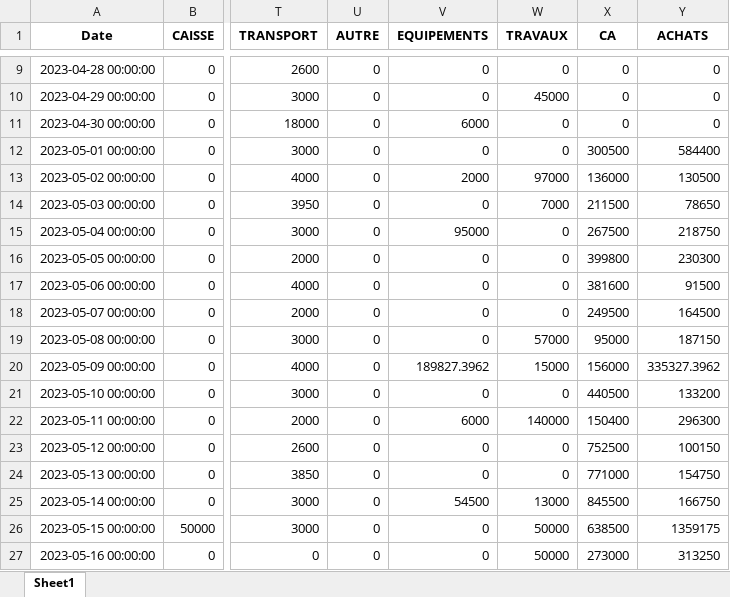
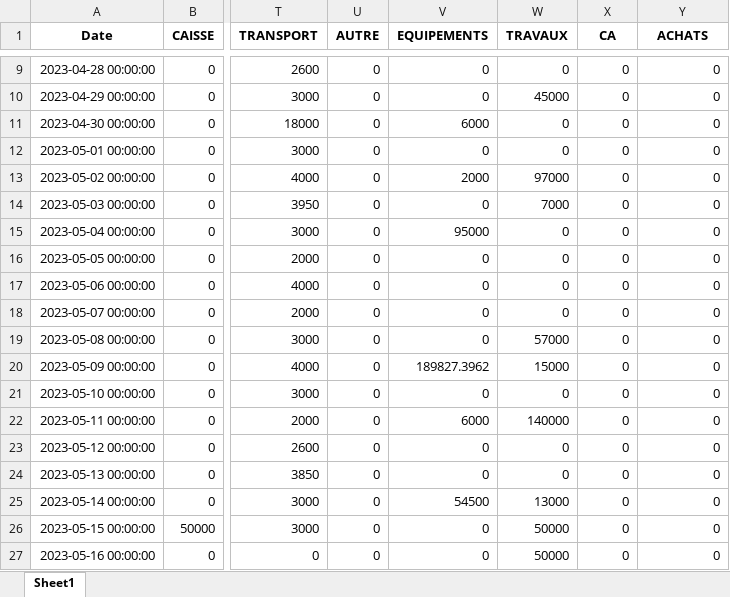
Before and after one commit to LabTech14/Dashboard-Taboo, an Excel workbook: Analyse_Globale.xlsx, sheet Sheet1, drawn as a sheet; only a part is shown, gaps mark what is left out; values as stored, in another font and other column widths than the file's, no borders; the diff covers the shown part only; the diff names each change by its address in the sheet, - before the commit and + after, or states it on an @@ line.

```diff
--- a/Analyse_Globale.xlsx (sheet Sheet1)
+++ b/Analyse_Globale.xlsx (sheet Sheet1)
-X12 (CA): 300500
+X12 (CA): 0
-Y12 (ACHATS): 584400
+Y12 (ACHATS): 0
-X13 (CA): 136000
+X13 (CA): 0
-Y13 (ACHATS): 130500
+Y13 (ACHATS): 0
-X14 (CA): 211500
+X14 (CA): 0
-Y14 (ACHATS): 78650
+Y14 (ACHATS): 0
-X15 (CA): 267500
+X15 (CA): 0
-Y15 (ACHATS): 218750
+Y15 (ACHATS): 0
-X16 (CA): 399800
+X16 (CA): 0
-Y16 (ACHATS): 230300
+Y16 (ACHATS): 0
-X17 (CA): 381600
+X17 (CA): 0
-Y17 (ACHATS): 91500
+Y17 (ACHATS): 0
-X18 (CA): 249500
+X18 (CA): 0
-Y18 (ACHATS): 164500
+Y18 (ACHATS): 0
-X19 (CA): 95000
+X19 (CA): 0
-Y19 (ACHATS): 187150
+Y19 (ACHATS): 0
-X20 (CA): 156000
+X20 (CA): 0
-Y20 (ACHATS): 335327.3962
+Y20 (ACHATS): 0
-X21 (CA): 440500
+X21 (CA): 0
-Y21 (ACHATS): 133200
+Y21 (ACHATS): 0
-X22 (CA): 150400
+X22 (CA): 0
-Y22 (ACHATS): 296300
+Y22 (ACHATS): 0
-X23 (CA): 752500
+X23 (CA): 0
-Y23 (ACHATS): 100150
+Y23 (ACHATS): 0
-X24 (CA): 771000
+X24 (CA): 0
-Y24 (ACHATS): 154750
+Y24 (ACHATS): 0
-X25 (CA): 845500
+X25 (CA): 0
-Y25 (ACHATS): 166750
+Y25 (ACHATS): 0
-X26 (CA): 638500
+X26 (CA): 0
-Y26 (ACHATS): 1359175
+Y26 (ACHATS): 0
-X27 (CA): 273000
+X27 (CA): 0
-Y27 (ACHATS): 313250
+Y27 (ACHATS): 0
```
Also changed, not shown: 31 added rows and 30 edited cells elsewhere in this sheet, Analyse.xlsx, DétailsDépenses.xlsx, 8 other files.
